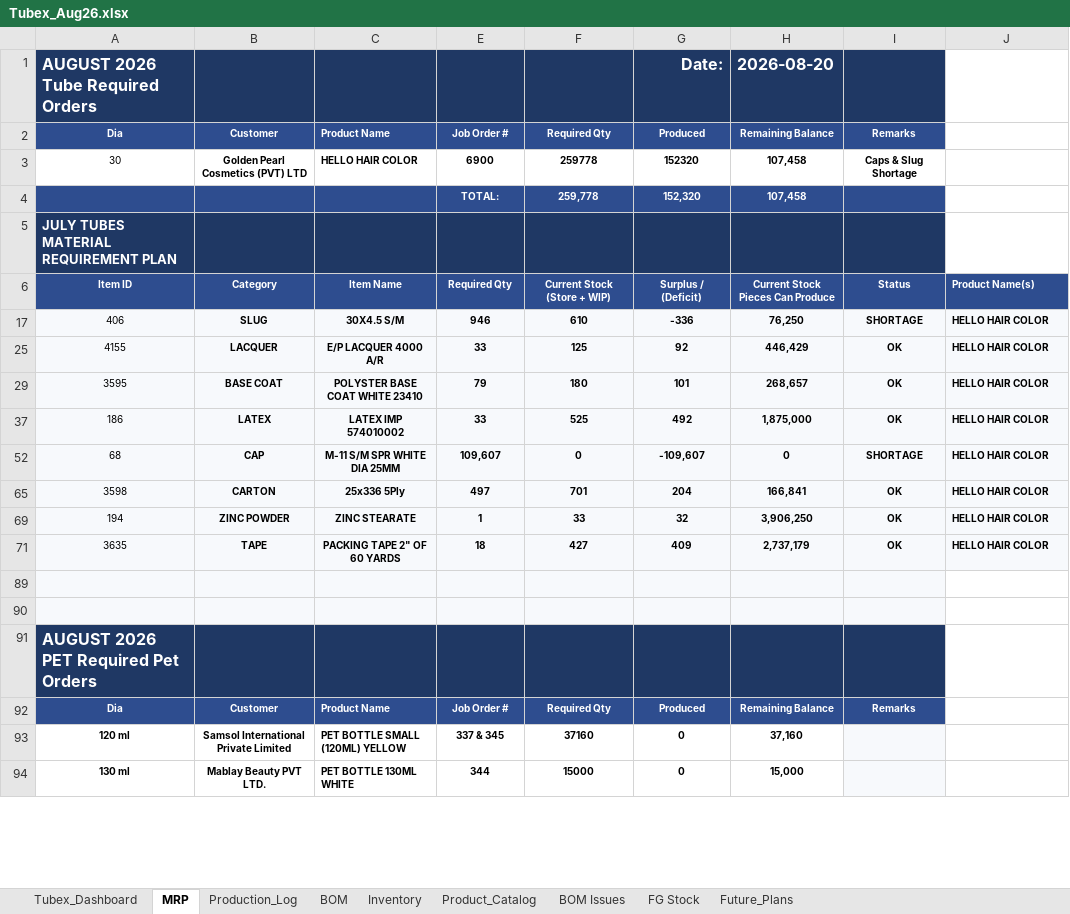
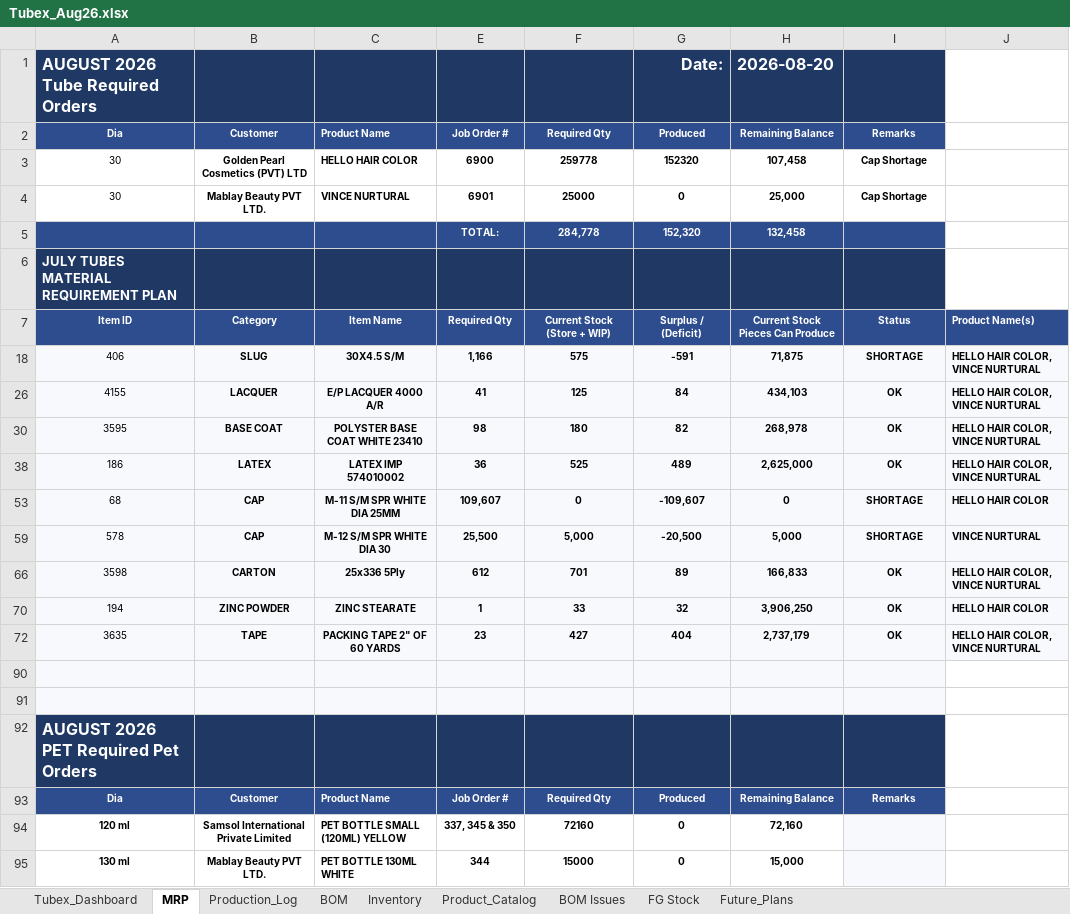
Before and after one commit to ckndr/alpha-containers, an Excel workbook: Tubex_Aug26.xlsx, sheet MRP, drawn as a sheet; only a part is shown; values as stored, in another font and other column widths than the file's, no borders; conditional formats not drawn; removed rows and columns are numbered as before the commit, all else as after; the diff covers the shown part only; the diff names each change by its address in the sheet, - before the commit and + after, or states it on an @@ line.

```diff
--- a/Tubex_Aug26.xlsx (sheet MRP)
+++ b/Tubex_Aug26.xlsx (sheet MRP)
-I3: Caps & Slug Shortage
+I3: Cap Shortage
-row 4:  |  |  | TOTAL: | 259,778 | 152,320 | 107,458
+row 4: 30 | Mablay Beauty PVT LTD. | VINCE NURTURAL | 6901 | 25000 | 0 | 25,000 | Cap Shortage
+row 5:  |  |  | TOTAL: | 284,778 | 152,320 | 132,458
-E18: 946
+E18: 1,166
-F18: 610
+F18: 575
-G18: -336
+G18: -591
-H18: 76,250
+H18: 71,875
-J18: HELLO HAIR COLOR
+J18: HELLO HAIR COLOR, VINCE NURTURAL
-E26: 33
+E26: 41
-G26: 92
+G26: 84
-H26: 446,429
+H26: 434,103
-J26: HELLO HAIR COLOR
+J26: HELLO HAIR COLOR, VINCE NURTURAL
-E30: 79
+E30: 98
-G30: 101
+G30: 82
-H30: 268,657
+H30: 268,978
-J30: HELLO HAIR COLOR
+J30: HELLO HAIR COLOR, VINCE NURTURAL
-E38: 33
+E38: 36
-G38: 492
+G38: 489
-H38: 1,875,000
+H38: 2,625,000
-J38: HELLO HAIR COLOR
+J38: HELLO HAIR COLOR, VINCE NURTURAL
+row 59: 578 | CAP | M-12 S/M SPR WHITE DIA 30 | 25,500 | 5,000 | -20,500 | 5,000 | SHORTAGE | VINCE NURTURAL
-E66: 497
+E66: 612
-G66: 204
+G66: 89
-H66: 166,841
+H66: 166,833
-J66: HELLO HAIR COLOR
+J66: HELLO HAIR COLOR, VINCE NURTURAL
-E72: 18
+E72: 23
-G72: 409
+G72: 404
-J72: HELLO HAIR COLOR
+J72: HELLO HAIR COLOR, VINCE NURTURAL
-E94: 337 & 345
+E94: 337, 345 & 350
-F94: 37160
+F94: 72160
-H94: 37,160
+H94: 72,160
```
Also changed, not shown: 4 added rows, 1 removed row and 22 edited cells elsewhere in this sheet, sheet Tubex_Dashboard, sheet Inventory, sheet BOM, formulas that keep their value, hidden cells, 6 other files.
